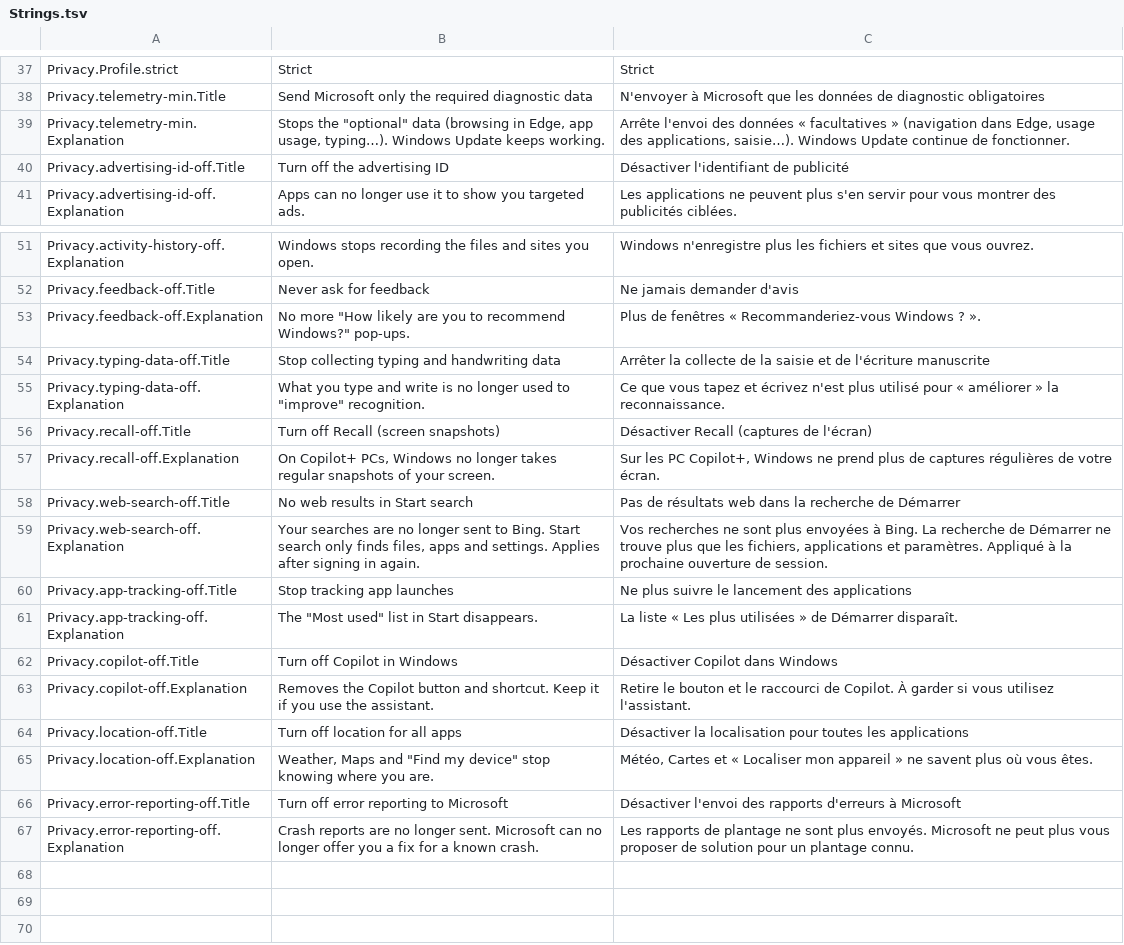
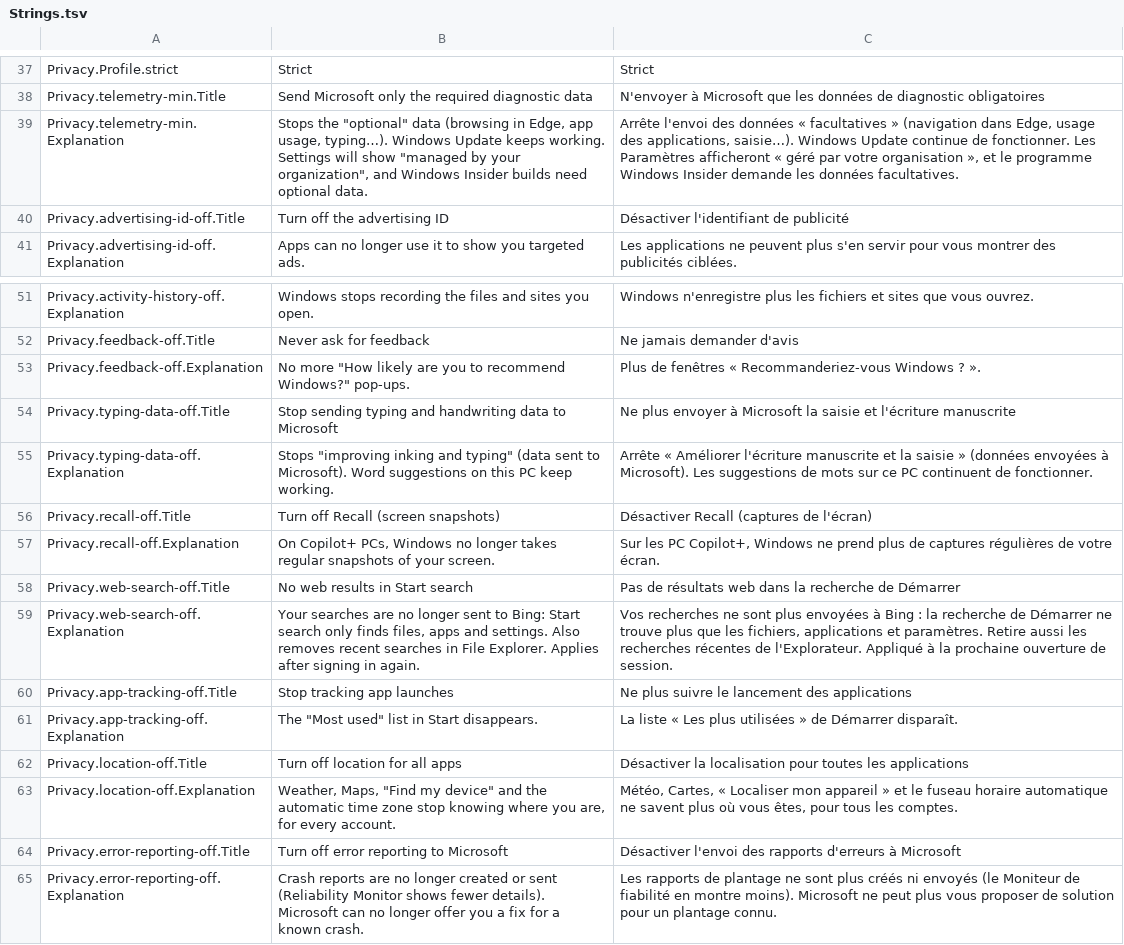
Before and after one commit to Skoow/Cleaner, a TSV file: src/PCDoc.Modules.Optimize/Resources/Strings.tsv, drawn as a sheet; only a part is shown, gaps mark what is left out.

```diff
--- a/src/PCDoc.Modules.Optimize/Resources/Strings.tsv
+++ b/src/PCDoc.Modules.Optimize/Resources/Strings.tsv
@@ -38,3 +38,3 @@ Privacy.Profile.strict	Strict	Strict
 Privacy.telemetry-min.Title	Send Microsoft only the required diagnostic data	N'envoyer à Microsoft que les données de diagnostic obligatoires
-Privacy.telemetry-min.Explanation	Stops the "optional" data (browsing in Edge, app usage, typing…). Windows Update keeps working.	Arrête l'envoi des données « facultatives » (navigation dans Edge, usage des applications, saisie…). Windows Update continue de fonctionner.
+Privacy.telemetry-min.Explanation	Stops the "optional" data (browsing in Edge, app usage, typing…). Windows Update keeps working. Settings will show "managed by your organization", and Windows Insider builds need optional data.	Arrête l'envoi des données « facultatives » (navigation dans Edge, usage des applications, saisie…). Windows Update continue de fonctionner. Les Paramètres afficheront « géré par votre organisation », et le programme Windows Insider demande les données facultatives.
 Privacy.advertising-id-off.Title	Turn off the advertising ID	Désactiver l'identifiant de publicité
@@ -53,4 +53,4 @@ Privacy.feedback-off.Title	Never ask for feedback	Ne jamais demander d'avis
 Privacy.feedback-off.Explanation	No more "How likely are you to recommend Windows?" pop-ups.	Plus de fenêtres « Recommanderiez-vous Windows ? ».
-Privacy.typing-data-off.Title	Stop collecting typing and handwriting data	Arrêter la collecte de la saisie et de l'écriture manuscrite
-Privacy.typing-data-off.Explanation	What you type and write is no longer used to "improve" recognition.	Ce que vous tapez et écrivez n'est plus utilisé pour « améliorer » la reconnaissance.
+Privacy.typing-data-off.Title	Stop sending typing and handwriting data to Microsoft	Ne plus envoyer à Microsoft la saisie et l'écriture manuscrite
+Privacy.typing-data-off.Explanation	Stops "improving inking and typing" (data sent to Microsoft). Word suggestions on this PC keep working.	Arrête « Améliorer l'écriture manuscrite et la saisie » (données envoyées à Microsoft). Les suggestions de mots sur ce PC continuent de fonctionner.
 Privacy.recall-off.Title	Turn off Recall (screen snapshots)	Désactiver Recall (captures de l'écran)
@@ -58,10 +58,8 @@ Privacy.recall-off.Explanation	On Copilot+ PCs, Windows no longer takes regular
 Privacy.web-search-off.Title	No web results in Start search	Pas de résultats web dans la recherche de Démarrer
-Privacy.web-search-off.Explanation	Your searches are no longer sent to Bing. Start search only finds files, apps and settings. Applies after signing in again.	Vos recherches ne sont plus envoyées à Bing. La recherche de Démarrer ne trouve plus que les fichiers, applications et paramètres. Appliqué à la prochaine ouverture de session.
+Privacy.web-search-off.Explanation	Your searches are no longer sent to Bing: Start search only finds files, apps and settings. Also removes recent searches in File Explorer. Applies after signing in again.	Vos recherches ne sont plus envoyées à Bing : la recherche de Démarrer ne trouve plus que les fichiers, applications et paramètres. Retire aussi les recherches récentes de l'Explorateur. Appliqué à la prochaine ouverture de session.
 Privacy.app-tracking-off.Title	Stop tracking app launches	Ne plus suivre le lancement des applications
 Privacy.app-tracking-off.Explanation	The "Most used" list in Start disappears.	La liste « Les plus utilisées » de Démarrer disparaît.
-Privacy.copilot-off.Title	Turn off Copilot in Windows	Désactiver Copilot dans Windows
-Privacy.copilot-off.Explanation	Removes the Copilot button and shortcut. Keep it if you use the assistant.	Retire le bouton et le raccourci de Copilot. À garder si vous utilisez l'assistant.
 Privacy.location-off.Title	Turn off location for all apps	Désactiver la localisation pour toutes les applications
-Privacy.location-off.Explanation	Weather, Maps and "Find my device" stop knowing where you are.	Météo, Cartes et « Localiser mon appareil » ne savent plus où vous êtes.
+Privacy.location-off.Explanation	Weather, Maps, "Find my device" and the automatic time zone stop knowing where you are, for every account.	Météo, Cartes, « Localiser mon appareil » et le fuseau horaire automatique ne savent plus où vous êtes, pour tous les comptes.
 Privacy.error-reporting-off.Title	Turn off error reporting to Microsoft	Désactiver l'envoi des rapports d'erreurs à Microsoft
-Privacy.error-reporting-off.Explanation	Crash reports are no longer sent. Microsoft can no longer offer you a fix for a known crash.	Les rapports de plantage ne sont plus envoyés. Microsoft ne peut plus vous proposer de solution pour un plantage connu.
+Privacy.error-reporting-off.Explanation	Crash reports are no longer created or sent (Reliability Monitor shows fewer details). Microsoft can no longer offer you a fix for a known crash.	Les rapports de plantage ne sont plus créés ni envoyés (le Moniteur de fiabilité en montre moins). Microsoft ne peut plus vous proposer de solution pour un plantage connu.
```
Also changed, not shown: src/PCDoc.Core/Resources/Strings.tsv, 12 other files.
